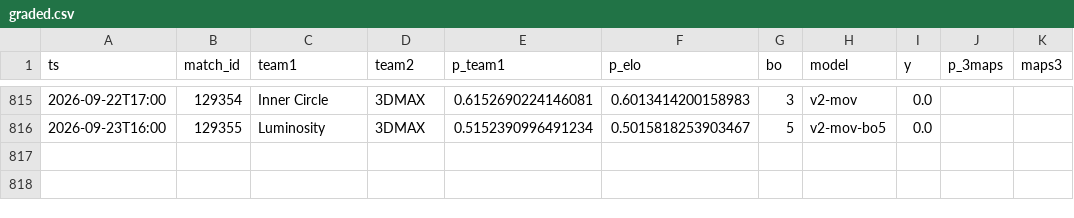
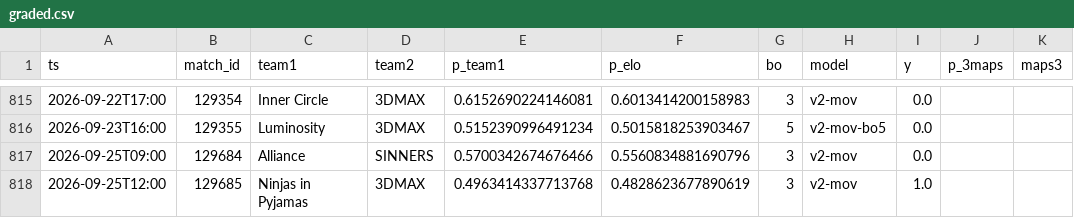
Before and after one commit to azcal/mbm-cs2, a CSV file: logs/graded.csv, drawn as a sheet; only a part is shown, gaps mark what is left out.

```diff
--- a/logs/graded.csv
+++ b/logs/graded.csv
@@ -816 +816,3 @@ ts,match_id,team1,team2,p_team1,p_elo,bo,model,y,p_3maps,maps3
 2026-09-23T16:00,129355,Luminosity,3DMAX,0.5152390996491234,0.5015818253903467,5,v2-mov-bo5,0.0,,
+2026-09-25T09:00,129684,Alliance,SINNERS,0.5700342674676466,0.5560834881690796,3,v2-mov,0.0,,
+2026-09-25T12:00,129685,Ninjas in Pyjamas,3DMAX,0.4963414337713768,0.4828623677890619,3,v2-mov,1.0,,
```
Also changed, not shown: data/matches.csv, logs/predictions.csv, 3 other files.
